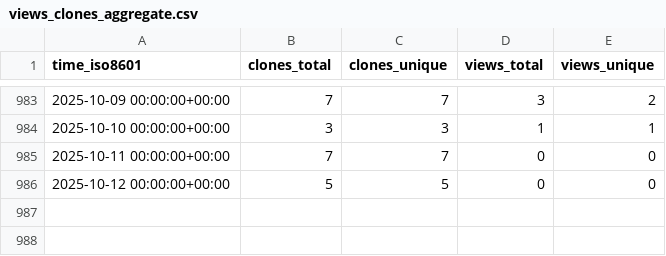
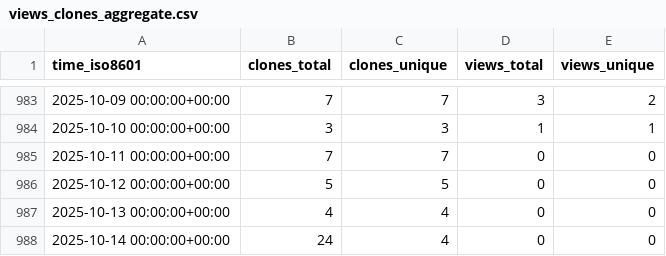
Before and after one commit to jongpie/NebulaQueryAndSearch, a CSV file: jongpie/NebulaQueryAndSearch/ghrs-data/views_clones_aggregate.csv, drawn as a sheet; only a part is shown, gaps mark what is left out; the diff names each change by its address in the sheet, - before the commit and + after, or states it on an @@ line.

```diff
--- a/jongpie/NebulaQueryAndSearch/ghrs-data/views_clones_aggregate.csv
+++ b/jongpie/NebulaQueryAndSearch/ghrs-data/views_clones_aggregate.csv
+row 987: 2025-10-13 00:00:00+00:00 | 4 | 4 | 0 | 0
+row 988: 2025-10-14 00:00:00+00:00 | 24 | 4 | 0 | 0
```
Also changed, not shown: 1 other file.
